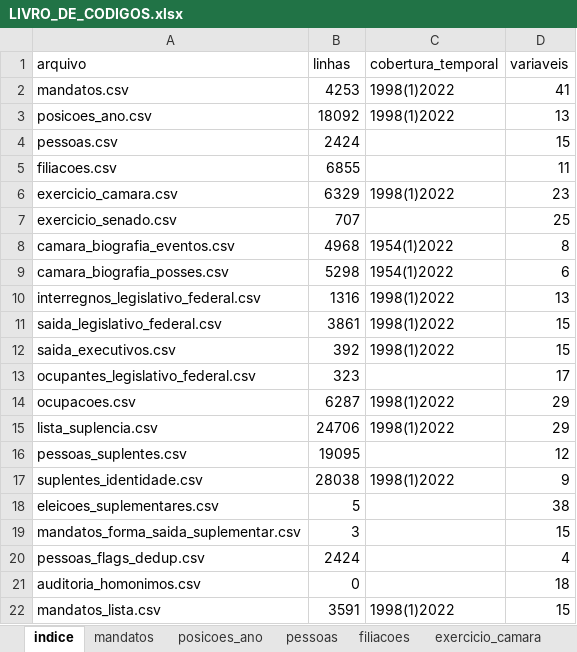
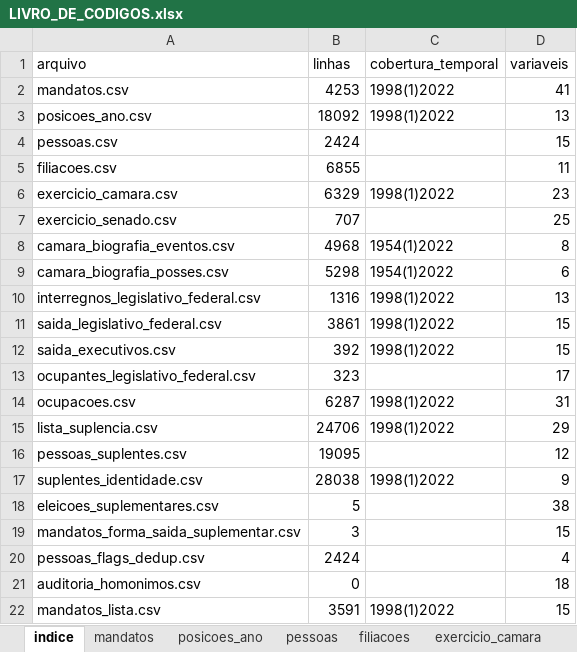
Before and after one commit to igornovaeslins/bocel, an Excel workbook: docs/LIVRO_DE_CODIGOS.xlsx, sheet indice, drawn as a sheet; values as stored, in another font and other column widths than the file's, no borders; the diff names each change by its address in the sheet, - before the commit and + after, or states it on an @@ line.

```diff
--- a/docs/LIVRO_DE_CODIGOS.xlsx (sheet indice)
+++ b/docs/LIVRO_DE_CODIGOS.xlsx (sheet indice)
-D14 (variaveis): 29
+D14 (variaveis): 31
```
Also changed, not shown: sheet ocupacoes, 28 other files.
